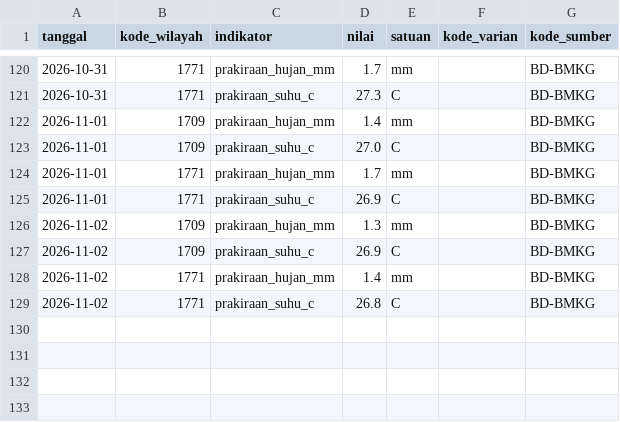
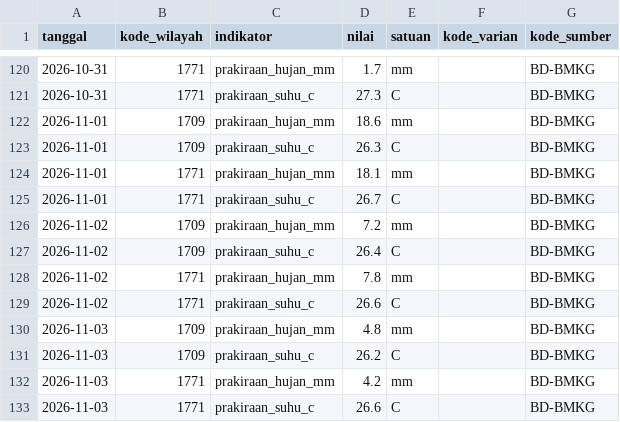
Before and after one commit to Rianfirnanda/lintasAIprojection, a CSV file: data/masuk/konteks/prakiraan_bmkg_2026.csv, drawn as a sheet; only a part is shown, gaps mark what is left out.

```diff
--- a/data/masuk/konteks/prakiraan_bmkg_2026.csv
+++ b/data/masuk/konteks/prakiraan_bmkg_2026.csv
@@ -121,9 +121,13 @@ tanggal,kode_wilayah,indikator,nilai,satuan,kode_varian,kode_sumber
 2026-10-31,1771,prakiraan_suhu_c,27.3,C,,BD-BMKG
-2026-11-01,1709,prakiraan_hujan_mm,1.4,mm,,BD-BMKG
-2026-11-01,1709,prakiraan_suhu_c,27.0,C,,BD-BMKG
-2026-11-01,1771,prakiraan_hujan_mm,1.7,mm,,BD-BMKG
-2026-11-01,1771,prakiraan_suhu_c,26.9,C,,BD-BMKG
-2026-11-02,1709,prakiraan_hujan_mm,1.3,mm,,BD-BMKG
-2026-11-02,1709,prakiraan_suhu_c,26.9,C,,BD-BMKG
-2026-11-02,1771,prakiraan_hujan_mm,1.4,mm,,BD-BMKG
-2026-11-02,1771,prakiraan_suhu_c,26.8,C,,BD-BMKG
+2026-11-01,1709,prakiraan_hujan_mm,18.6,mm,,BD-BMKG
+2026-11-01,1709,prakiraan_suhu_c,26.3,C,,BD-BMKG
+2026-11-01,1771,prakiraan_hujan_mm,18.1,mm,,BD-BMKG
+2026-11-01,1771,prakiraan_suhu_c,26.7,C,,BD-BMKG
+2026-11-02,1709,prakiraan_hujan_mm,7.2,mm,,BD-BMKG
+2026-11-02,1709,prakiraan_suhu_c,26.4,C,,BD-BMKG
+2026-11-02,1771,prakiraan_hujan_mm,7.8,mm,,BD-BMKG
+2026-11-02,1771,prakiraan_suhu_c,26.6,C,,BD-BMKG
+2026-11-03,1709,prakiraan_hujan_mm,4.8,mm,,BD-BMKG
+2026-11-03,1709,prakiraan_suhu_c,26.2,C,,BD-BMKG
+2026-11-03,1771,prakiraan_hujan_mm,4.2,mm,,BD-BMKG
+2026-11-03,1771,prakiraan_suhu_c,26.6,C,,BD-BMKG
```
Also changed, not shown: data/masuk/konteks/cuaca_openmeteo_2026.csv, 1 other file.
